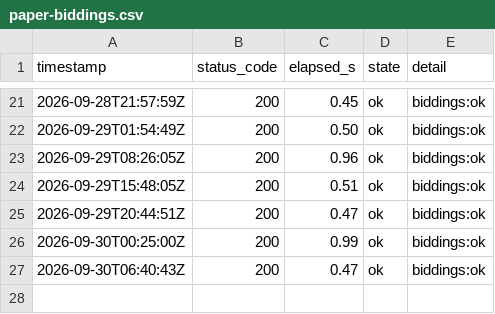
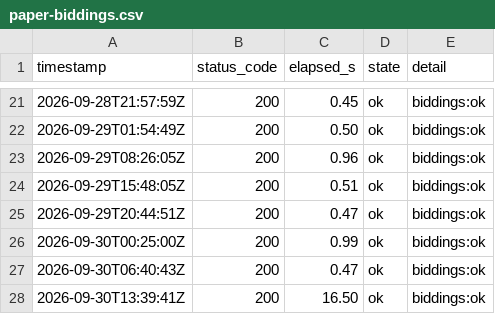
Before and after one commit to lee-sj/monitor, a CSV file: data/paper-biddings.csv, drawn as a sheet; only a part is shown, gaps mark what is left out.

```diff
--- a/data/paper-biddings.csv
+++ b/data/paper-biddings.csv
@@ -27 +27,2 @@ timestamp,status_code,elapsed_s,state,detail
 2026-09-30T06:40:43Z,200,0.47,ok,biddings:ok
+2026-09-30T13:39:41Z,200,16.50,ok,biddings:ok
```
Also changed, not shown: data/paper-pre-spec.csv, data/paper.csv, 1 other file.
